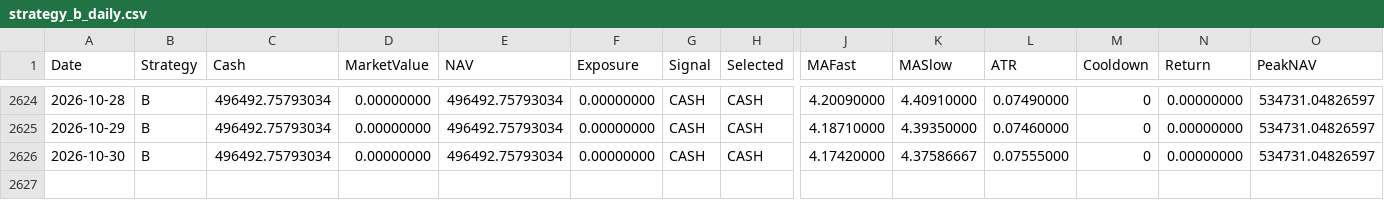
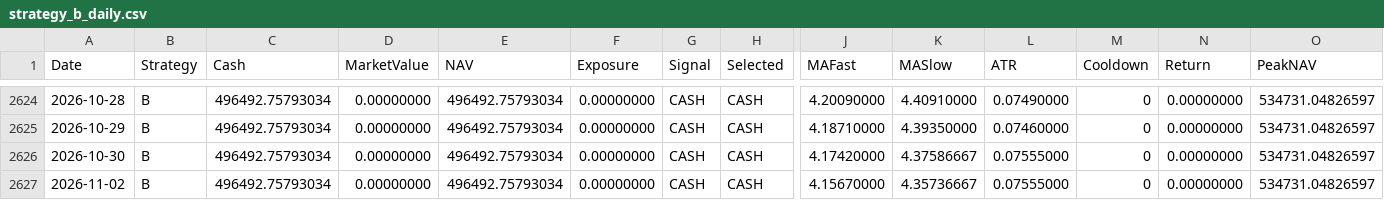
Before and after one commit to RebekahLllimx/quant-trading-ai, a CSV file: data/task7/processed/strategy_b_daily.csv, drawn as a sheet; only a part is shown, gaps mark what is left out; rows hold the shown columns only; the diff names each change by its address in the sheet, - before the commit and + after, or states it on an @@ line.

```diff
--- a/data/task7/processed/strategy_b_daily.csv
+++ b/data/task7/processed/strategy_b_daily.csv
+row 2627: 2026-11-02 | B | 496492.75793034 | 0.00000000 | 496492.75793034 | 0.00000000 | CASH | CASH | 4.15670000 | 4.35736667 | 0.07555000 | 0 | 0.00000000 | 534731.04826597
```
Also changed, not shown: data/task7/processed/strategy_a_daily.csv, data/task7/processed/strategy_c_daily.csv, 21 other files.
